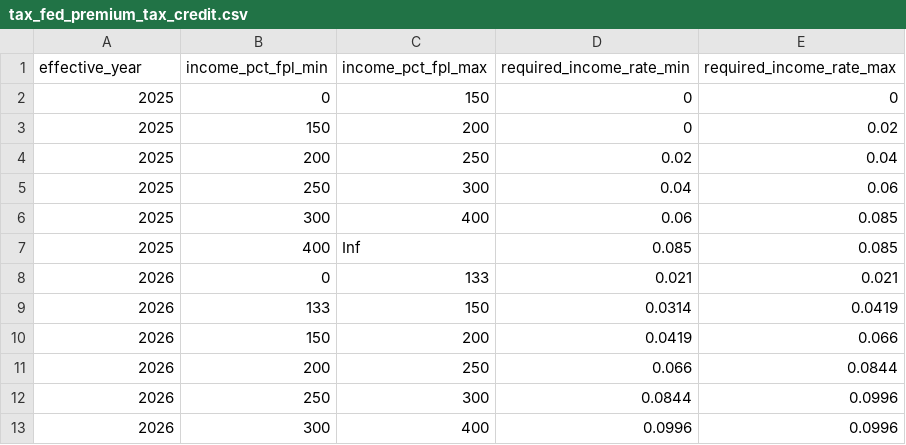
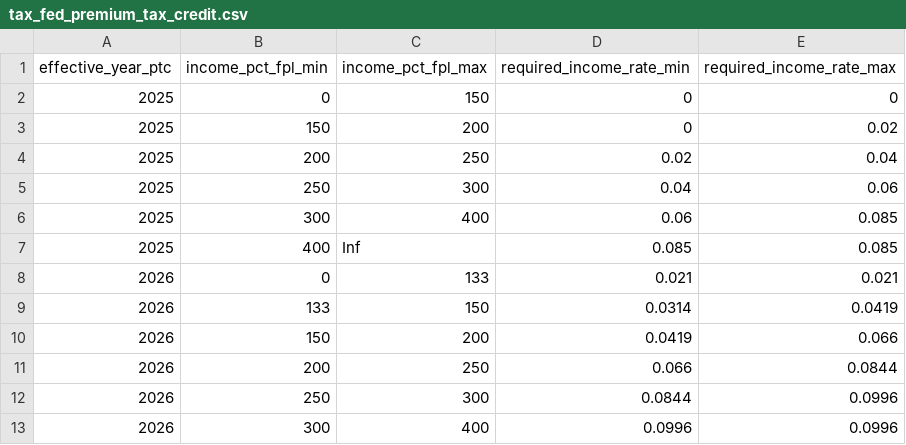
Before and after one commit to Center-for-Women-s-Welfare/sss_tax_calculation, a CSV file: inst/extdata/federal/2026/tax_fed_premium_tax_credit.csv, drawn as a sheet.

Commit message:
WIP: PTC
Rename effective_year in PTC table to effective_year_ptc.

```diff
--- a/inst/extdata/federal/2026/tax_fed_premium_tax_credit.csv
+++ b/inst/extdata/federal/2026/tax_fed_premium_tax_credit.csv
@@ -1,2 +1,2 @@
-effective_year,income_pct_fpl_min,income_pct_fpl_max,required_income_rate_min,required_income_rate_max
+effective_year_ptc,income_pct_fpl_min,income_pct_fpl_max,required_income_rate_min,required_income_rate_max
 2025,0,150,0,0
```
Also changed, not shown: 1 other file.
